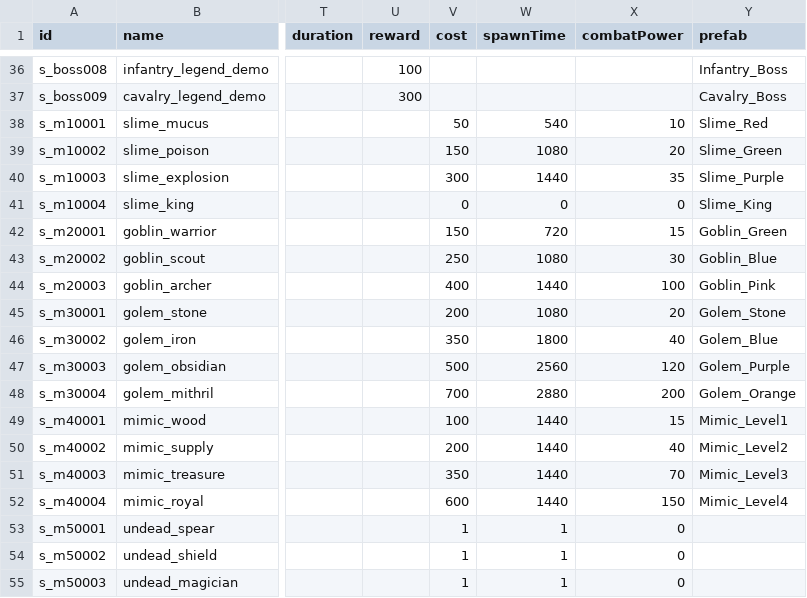
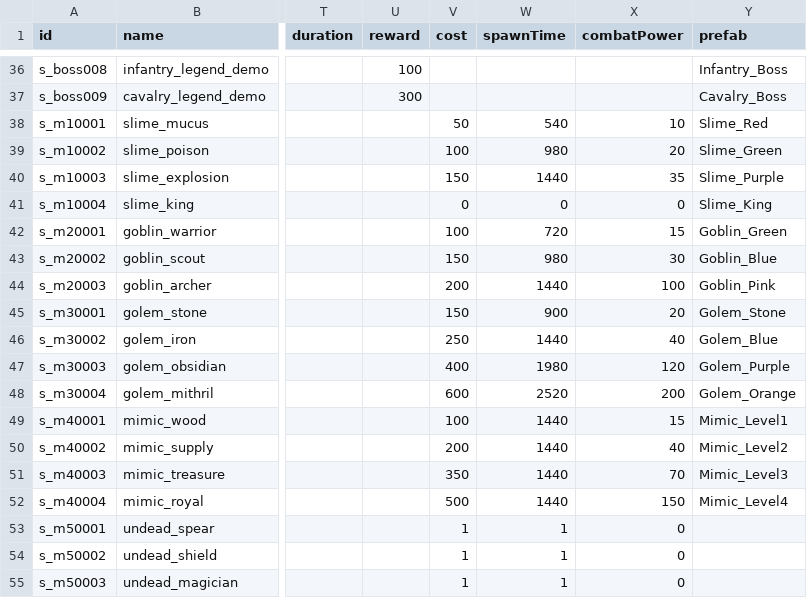
Before and after one commit to kio972/Project_DefenceMaking, a CSV file: Assets/Resources/Data/battlerTable.csv, drawn as a sheet; only a part is shown, gaps mark what is left out; the diff names each change by its address in the sheet, - before the commit and + after, or states it on an @@ line.

```diff
--- a/Assets/Resources/Data/battlerTable.csv
+++ b/Assets/Resources/Data/battlerTable.csv
-V39 (cost): 150
+V39 (cost): 100
-W39 (spawnTime): 1080
+W39 (spawnTime): 980
-V40 (cost): 300
+V40 (cost): 150
-V42 (cost): 150
+V42 (cost): 100
-V43 (cost): 250
+V43 (cost): 150
-W43 (spawnTime): 1080
+W43 (spawnTime): 980
-V44 (cost): 400
+V44 (cost): 200
-V45 (cost): 200
+V45 (cost): 150
-W45 (spawnTime): 1080
+W45 (spawnTime): 900
-V46 (cost): 350
+V46 (cost): 250
-W46 (spawnTime): 1800
+W46 (spawnTime): 1440
-V47 (cost): 500
+V47 (cost): 400
-W47 (spawnTime): 2560
+W47 (spawnTime): 1980
-V48 (cost): 700
+V48 (cost): 600
-W48 (spawnTime): 2880
+W48 (spawnTime): 2520
-V52 (cost): 600
+V52 (cost): 500
```
Also changed, not shown: Assets/Resources/Data/Stage1/Stage1_questMessage.csv, Assets/Resources/Data/Stage1/Stage1_questTable.csv, 25 other files.
